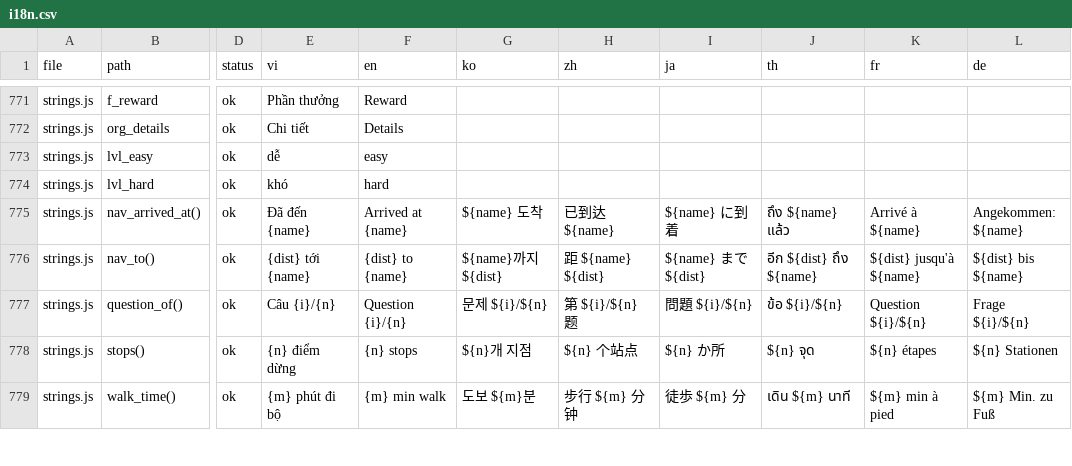
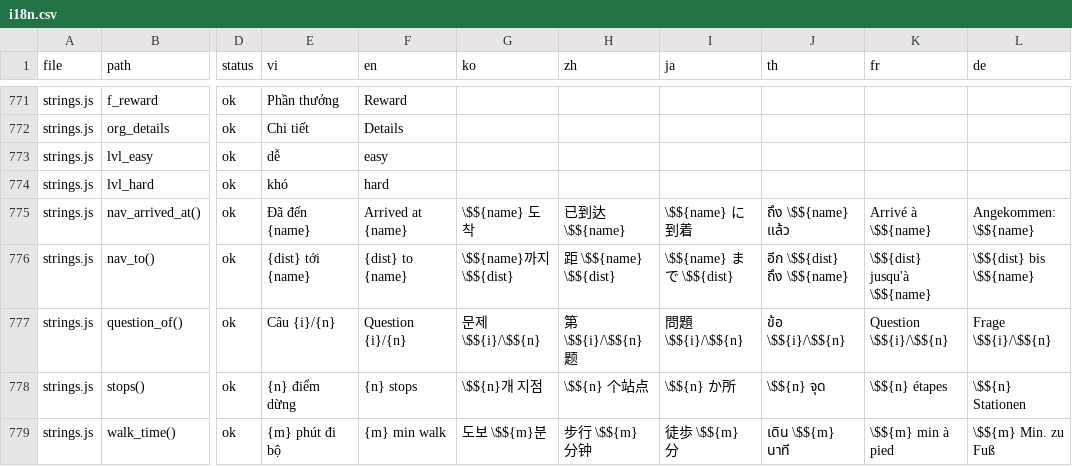
Before and after one commit to lqtue/HACW, a CSV file: content/i18n.csv, drawn as a sheet; only a part is shown, gaps mark what is left out; the diff covers the shown part only; the diff names each change by its address in the sheet, - before the commit and + after, or states it on an @@ line.

```diff
--- a/content/i18n.csv
+++ b/content/i18n.csv
-G775 (ko): ${name} 도착
+G775 (ko): \$${name} 도착
-H775 (zh): 已到达 ${name}
+H775 (zh): 已到达 \$${name}
-I775 (ja): ${name} に到着
+I775 (ja): \$${name} に到着
-J775 (th): ถึง ${name} แล้ว
+J775 (th): ถึง \$${name} แล้ว
-K775 (fr): Arrivé à ${name}
+K775 (fr): Arrivé à \$${name}
-L775 (de): Angekommen: ${name}
+L775 (de): Angekommen: \$${name}
-G776 (ko): ${name}까지 ${dist}
+G776 (ko): \$${name}까지 \$${dist}
-H776 (zh): 距 ${name} ${dist}
+H776 (zh): 距 \$${name} \$${dist}
-I776 (ja): ${name} まで ${dist}
+I776 (ja): \$${name} まで \$${dist}
-J776 (th): อีก ${dist} ถึง ${name}
+J776 (th): อีก \$${dist} ถึง \$${name}
-K776 (fr): ${dist} jusqu'à ${name}
+K776 (fr): \$${dist} jusqu'à \$${name}
-L776 (de): ${dist} bis ${name}
+L776 (de): \$${dist} bis \$${name}
-G777 (ko): 문제 ${i}/${n}
+G777 (ko): 문제 \$${i}/\$${n}
-H777 (zh): 第 ${i}/${n} 题
+H777 (zh): 第 \$${i}/\$${n} 题
-I777 (ja): 問題 ${i}/${n}
+I777 (ja): 問題 \$${i}/\$${n}
-J777 (th): ข้อ ${i}/${n}
+J777 (th): ข้อ \$${i}/\$${n}
-K777 (fr): Question ${i}/${n}
+K777 (fr): Question \$${i}/\$${n}
-L777 (de): Frage ${i}/${n}
+L777 (de): Frage \$${i}/\$${n}
-G778 (ko): ${n}개 지점
+G778 (ko): \$${n}개 지점
-H778 (zh): ${n} 个站点
+H778 (zh): \$${n} 个站点
-I778 (ja): ${n} か所
+I778 (ja): \$${n} か所
-J778 (th): ${n} จุด
+J778 (th): \$${n} จุด
-K778 (fr): ${n} étapes
+K778 (fr): \$${n} étapes
-L778 (de): ${n} Stationen
+L778 (de): \$${n} Stationen
-G779 (ko): 도보 ${m}분
+G779 (ko): 도보 \$${m}분
-H779 (zh): 步行 ${m} 分钟
+H779 (zh): 步行 \$${m} 分钟
-I779 (ja): 徒歩 ${m} 分
+I779 (ja): 徒歩 \$${m} 分
-J779 (th): เดิน ${m} นาที
+J779 (th): เดิน \$${m} นาที
-K779 (fr): ${m} min à pied
+K779 (fr): \$${m} min à pied
-L779 (de): ${m} Min. zu Fuß
+L779 (de): \$${m} Min. zu Fuß
```
Also changed, not shown: 78 edited cells elsewhere in this file, 14 other files.
